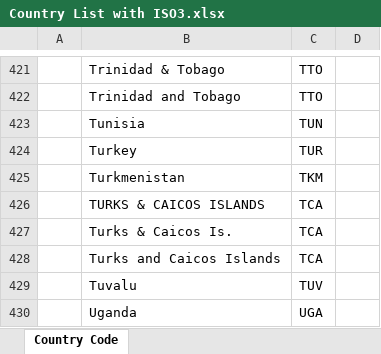
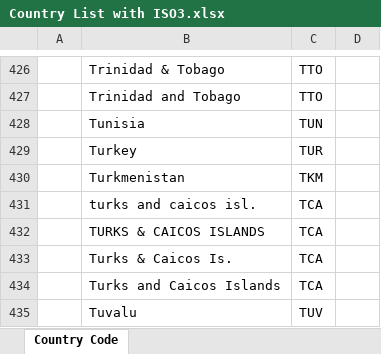
Before and after one commit to INSEAD-eLab/GTCI2014, an Excel workbook: data/Country List with ISO3.xlsx, sheet Country Code, drawn as a sheet; only a part is shown, gaps mark what is left out; the shorter side is filled out with more unchanged rows; values as stored, in another font and other column widths than the file's, no borders; the diff covers the shown part only; the diff names each change by its address in the sheet, - before the commit and + after, or states it on an @@ line.

```diff
--- a/data/Country List with ISO3.xlsx (sheet Country Code)
+++ b/data/Country List with ISO3.xlsx (sheet Country Code)
+row 431:  | turks and caicos isl. | TCA
```
Also changed, not shown: 5 added rows elsewhere in this sheet, 18 other files.
